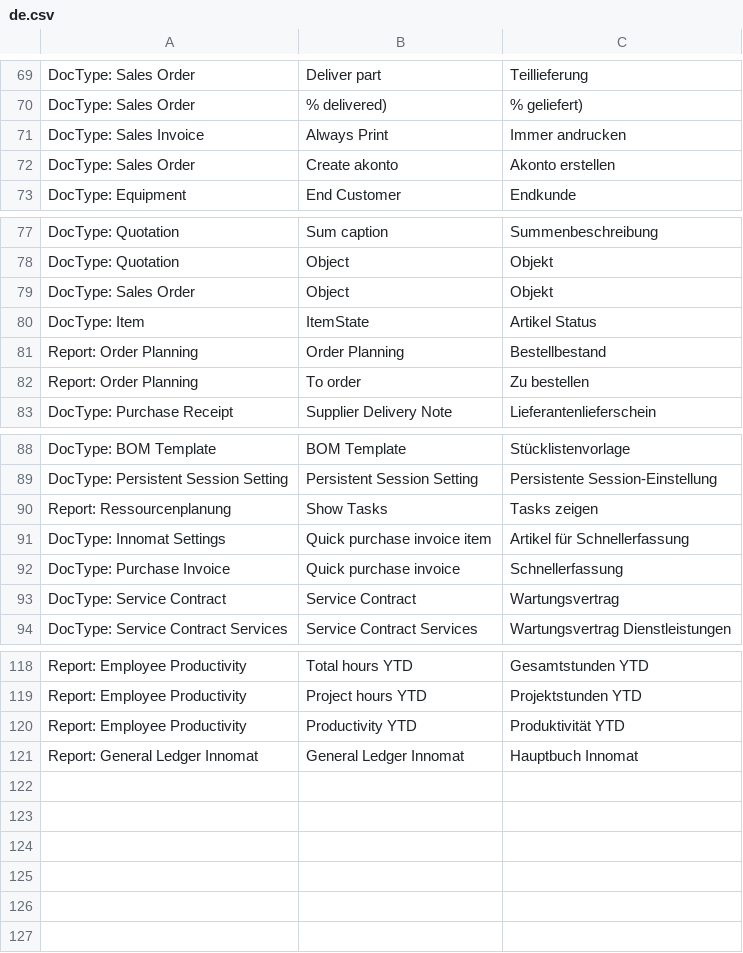
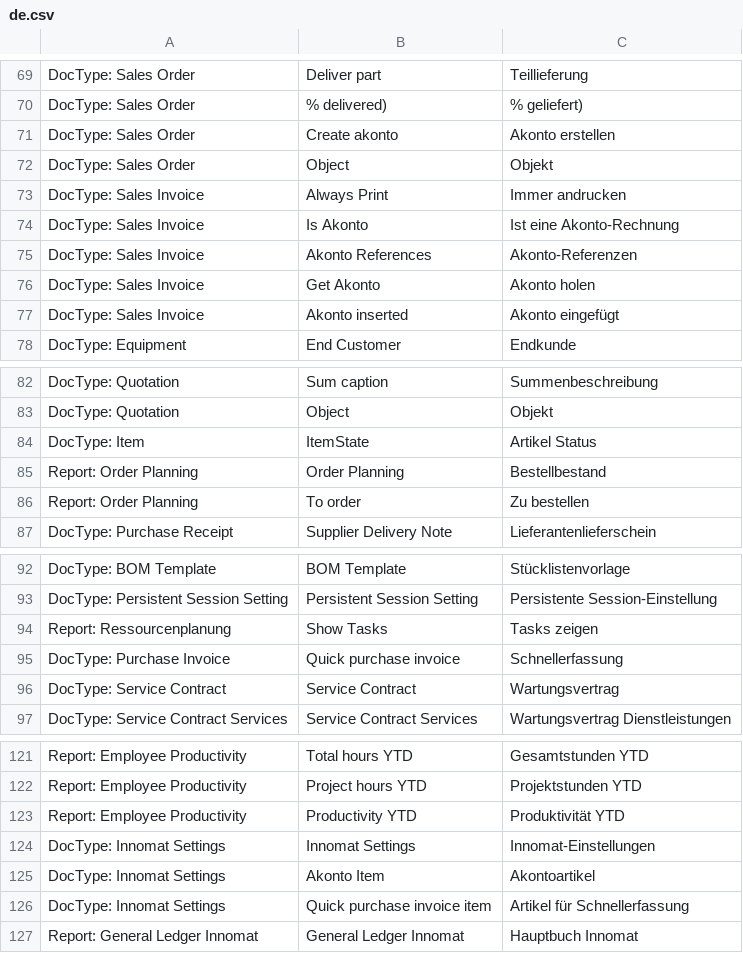
Before and after one commit to Innomat-Automation/erpnext-app, a CSV file: innomat/translations/de.csv, drawn as a sheet; only a part is shown, gaps mark what is left out.

Commit message:
Merge Master in Report (#34)
* initial structure chnages for sales invoice akonto

* fecth akonto function and process improvements

* Update sales_invoice.json

merge conflict: restored missing fields

* merge sales invoice fields

Co-authored-by: lasalesi <larsericmueller@gmail.com>

```diff
--- a/innomat/translations/de.csv
+++ b/innomat/translations/de.csv
@@ -70,4 +70,9 @@ DocType: Sales Order,Deliver part,Teillieferung
 DocType: Sales Order,% delivered),% geliefert)
+DocType: Sales Order,Create akonto,Akonto erstellen
+DocType: Sales Order,Object,Objekt
 DocType: Sales Invoice,Always Print,Immer andrucken
-DocType: Sales Order,Create akonto,Akonto erstellen
+DocType: Sales Invoice,Is Akonto,Ist eine Akonto-Rechnung
+DocType: Sales Invoice,Akonto References,Akonto-Referenzen
+DocType: Sales Invoice,Get Akonto,Akonto holen
+DocType: Sales Invoice,Akonto inserted,Akonto eingefügt
 DocType: Equipment,End Customer,Endkunde
@@ -78,3 +83,2 @@ DocType: Quotation,Sum caption,Summenbeschreibung
 DocType: Quotation,Object,Objekt
-DocType: Sales Order,Object,Objekt
 DocType: Item,ItemState,Artikel Status
@@ -90,3 +94,2 @@ DocType: Persistent Session Setting,Persistent Session Setting,Persistente Sessi
 Report: Ressourcenplanung,Show Tasks,Tasks zeigen
-DocType: Innomat Settings,Quick purchase invoice item,Artikel für Schnellerfassung
 DocType: Purchase Invoice,Quick purchase invoice,Schnellerfassung
@@ -120,2 +123,5 @@ Report: Employee Productivity,"Project hours YTD","Projektstunden YTD"
 Report: Employee Productivity,"Productivity YTD","Produktivität YTD"
+DocType: Innomat Settings,Innomat Settings,Innomat-Einstellungen
+DocType: Innomat Settings,Akonto Item,Akontoartikel
+DocType: Innomat Settings,Quick purchase invoice item,Artikel für Schnellerfassung
 Report: General Ledger Innomat,"General Ledger Innomat","Hauptbuch Innomat"
```
Also changed, not shown: 10 other files.
